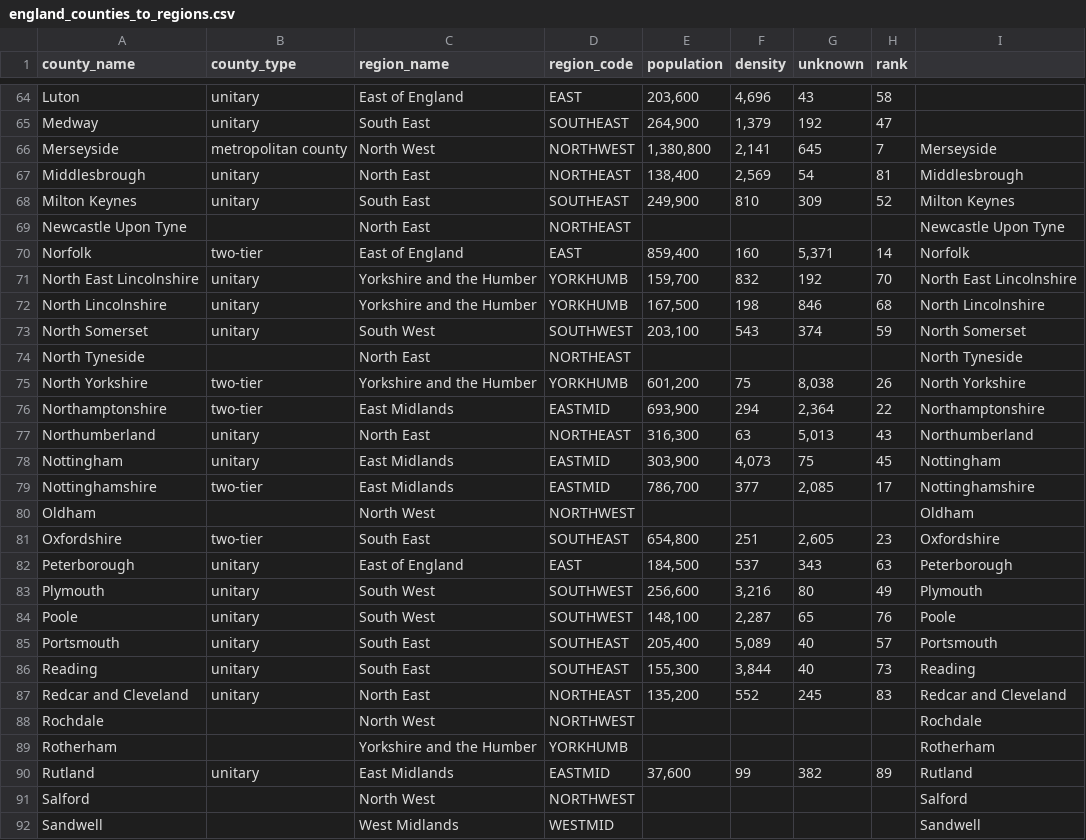
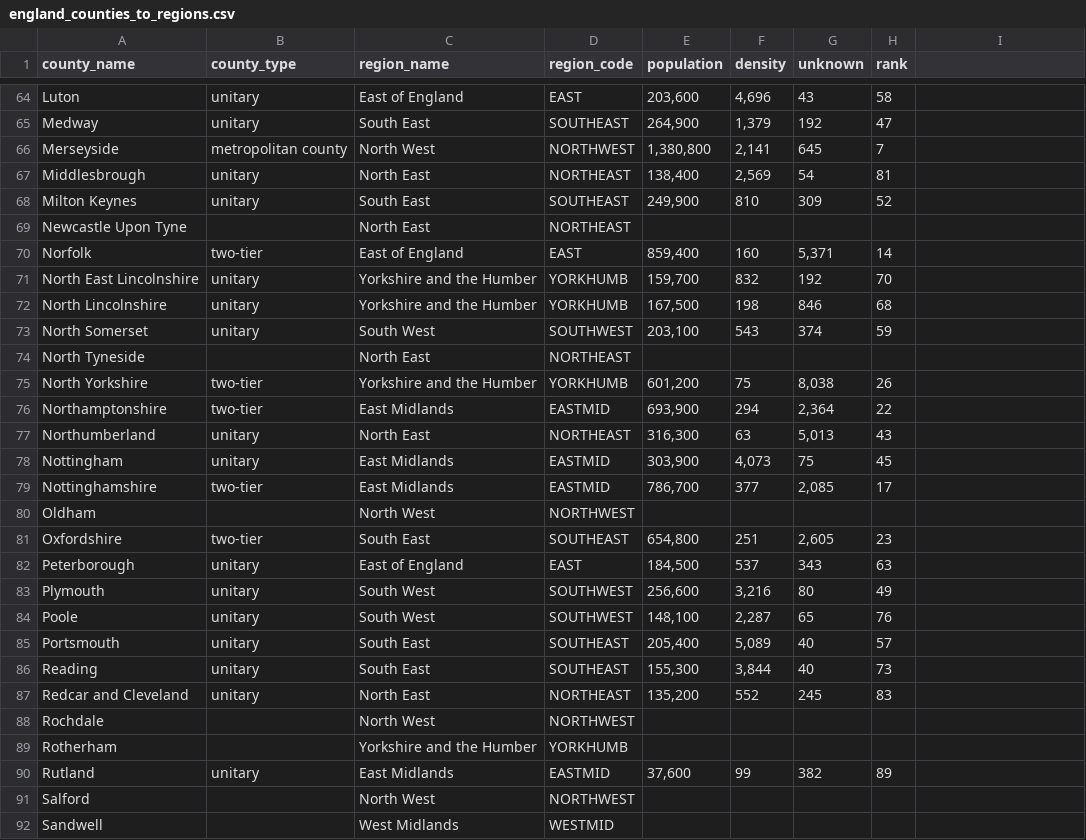
Before and after one commit to academe/UK-Postcodes, a CSV file: england_counties_to_regions.csv, drawn as a sheet; only a part is shown, gaps mark what is left out; the diff covers the shown part only.

Commit message:
Tidy-up spaces and columns

```diff
--- a/england_counties_to_regions.csv
+++ b/england_counties_to_regions.csv
@@ -66,27 +66,27 @@ Medway,unitary ,South East ,SOUTHEAST,"264,900","1,379",192,47,
-Merseyside,metropolitan county ,North West ,NORTHWEST,"1,380,800","2,141",645,7,Merseyside
-Middlesbrough,unitary ,North East ,NORTHEAST,"138,400","2,569",54,81,Middlesbrough
-Milton Keynes,unitary ,South East ,SOUTHEAST,"249,900",810,309,52,Milton Keynes
-Newcastle Upon Tyne,,North East ,NORTHEAST,,,,,Newcastle Upon Tyne
-Norfolk,two-tier ,East of England,EAST,"859,400",160,"5,371",14,Norfolk
-North East Lincolnshire,unitary ,Yorkshire and the Humber ,YORKHUMB,"159,700",832,192,70,North East Lincolnshire
-North Lincolnshire,unitary ,Yorkshire and the Humber ,YORKHUMB,"167,500",198,846,68,North Lincolnshire
-North Somerset,unitary ,South West ,SOUTHWEST,"203,100",543,374,59,North Somerset
-North Tyneside,,North East ,NORTHEAST,,,,,North Tyneside
-North Yorkshire,two-tier ,Yorkshire and the Humber ,YORKHUMB,"601,200",75,"8,038",26,North Yorkshire
-Northamptonshire,two-tier ,East Midlands ,EASTMID,"693,900",294,"2,364",22,Northamptonshire
-Northumberland,unitary ,North East ,NORTHEAST,"316,300",63,"5,013",43,Northumberland
-Nottingham,unitary ,East Midlands ,EASTMID,"303,900","4,073",75,45,Nottingham
-Nottinghamshire,two-tier ,East Midlands ,EASTMID,"786,700",377,"2,085",17,Nottinghamshire
-Oldham,,North West ,NORTHWEST,,,,,Oldham
-Oxfordshire,two-tier ,South East ,SOUTHEAST,"654,800",251,"2,605",23,Oxfordshire
-Peterborough,unitary ,East of England,EAST,"184,500",537,343,63,Peterborough
-Plymouth,unitary ,South West ,SOUTHWEST,"256,600","3,216",80,49,Plymouth
-Poole,unitary ,South West ,SOUTHWEST,"148,100","2,287",65,76,Poole
-Portsmouth,unitary ,South East ,SOUTHEAST,"205,400","5,089",40,57,Portsmouth
-Reading,unitary ,South East ,SOUTHEAST,"155,300","3,844",40,73,Reading
-Redcar and Cleveland,unitary ,North East ,NORTHEAST,"135,200",552,245,83,Redcar and Cleveland
-Rochdale,,North West ,NORTHWEST,,,,,Rochdale
-Rotherham,,Yorkshire and the Humber ,YORKHUMB,,,,,Rotherham
-Rutland,unitary ,East Midlands ,EASTMID,"37,600",99,382,89,Rutland
-Salford,,North West ,NORTHWEST,,,,,Salford
-Sandwell,,West Midlands ,WESTMID,,,,,Sandwell
+Merseyside,metropolitan county,North West,NORTHWEST,"1,380,800","2,141",645,7
+Middlesbrough,unitary,North East,NORTHEAST,"138,400","2,569",54,81
+Milton Keynes,unitary,South East,SOUTHEAST,"249,900",810,309,52
+Newcastle Upon Tyne,,North East,NORTHEAST,,,,
+Norfolk,two-tier,East of England,EAST,"859,400",160,"5,371",14
+North East Lincolnshire,unitary,Yorkshire and the Humber,YORKHUMB,"159,700",832,192,70
+North Lincolnshire,unitary,Yorkshire and the Humber,YORKHUMB,"167,500",198,846,68
+North Somerset,unitary,South West,SOUTHWEST,"203,100",543,374,59
+North Tyneside,,North East,NORTHEAST,,,,
+North Yorkshire,two-tier,Yorkshire and the Humber,YORKHUMB,"601,200",75,"8,038",26
+Northamptonshire,two-tier,East Midlands,EASTMID,"693,900",294,"2,364",22
+Northumberland,unitary,North East,NORTHEAST,"316,300",63,"5,013",43
+Nottingham,unitary,East Midlands,EASTMID,"303,900","4,073",75,45
+Nottinghamshire,two-tier,East Midlands,EASTMID,"786,700",377,"2,085",17
+Oldham,,North West,NORTHWEST,,,,
+Oxfordshire,two-tier,South East,SOUTHEAST,"654,800",251,"2,605",23
+Peterborough,unitary,East of England,EAST,"184,500",537,343,63
+Plymouth,unitary,South West,SOUTHWEST,"256,600","3,216",80,49
+Poole,unitary,South West,SOUTHWEST,"148,100","2,287",65,76
+Portsmouth,unitary,South East,SOUTHEAST,"205,400","5,089",40,57
+Reading,unitary,South East,SOUTHEAST,"155,300","3,844",40,73
+Redcar and Cleveland,unitary,North East,NORTHEAST,"135,200",552,245,83
+Rochdale,,North West,NORTHWEST,,,,
+Rotherham,,Yorkshire and the Humber,YORKHUMB,,,,
+Rutland,unitary,East Midlands,EASTMID,"37,600",99,382,89
+Salford,,North West,NORTHWEST,,,,
+Sandwell,,West Midlands,WESTMID,,,,
```
Also changed, not shown: 43 edited cells elsewhere in this file.
